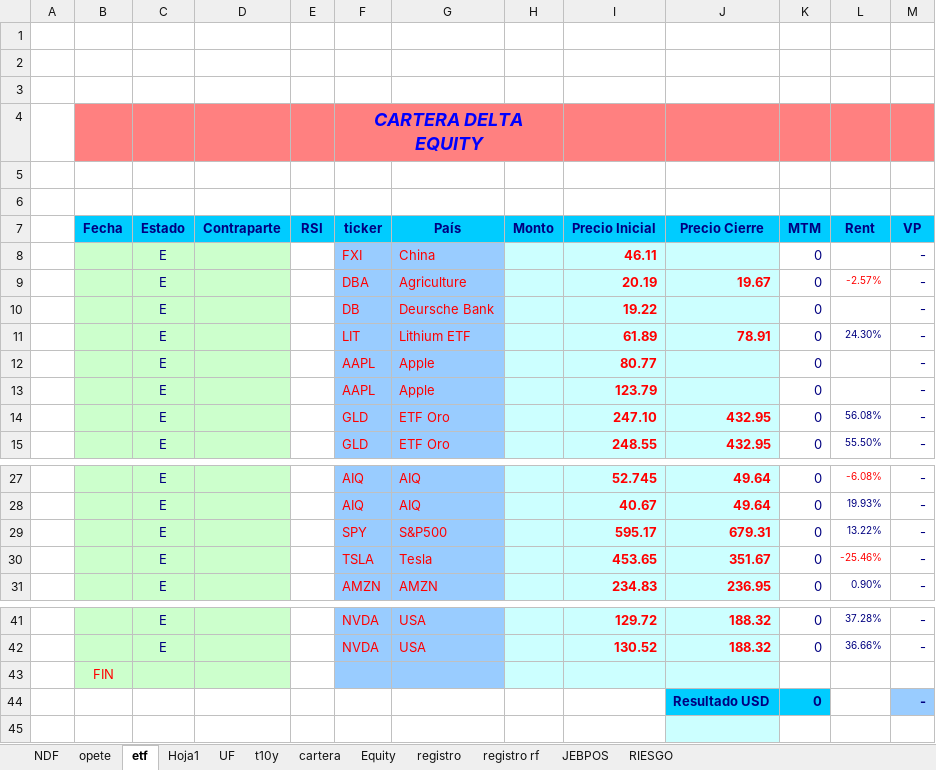
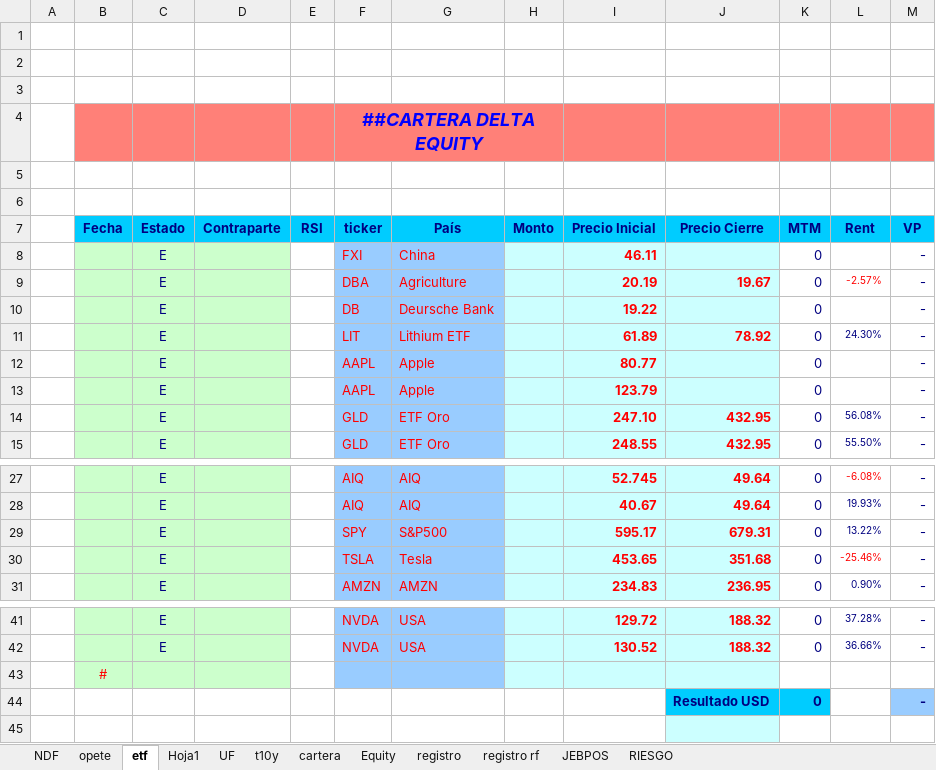
Before and after one commit to alejandroeisen/ProyectoMonex, an Excel workbook: Informe_Ejemplo.xlsx, sheet etf, drawn as a sheet; only a part is shown, gaps mark what is left out; values as stored, in another font and other column widths than the file's, no borders; charts and pictures not drawn; the diff names each change by its address in the sheet, - before the commit and + after, or states it on an @@ line.

```diff
--- a/Informe_Ejemplo.xlsx (sheet etf)
+++ b/Informe_Ejemplo.xlsx (sheet etf)
-F4 (ticker): CARTERA DELTA EQUITY
+F4 (ticker): ##CARTERA DELTA EQUITY
-J11 (Precio Cierre): 78.91
+J11 (Precio Cierre): 78.92
-J30 (Precio Cierre): 351.67
+J30 (Precio Cierre): 351.68
-B43 (Fecha): FIN
+B43 (Fecha): #
```
Also changed, not shown: sheet cartera, sheet opete, sheet Hoja1, sheet JEBPOS, sheet Equity, sheet registro, 5 more sheets, formulas that keep their value, hidden cells, charts or pictures, 7 other files.
